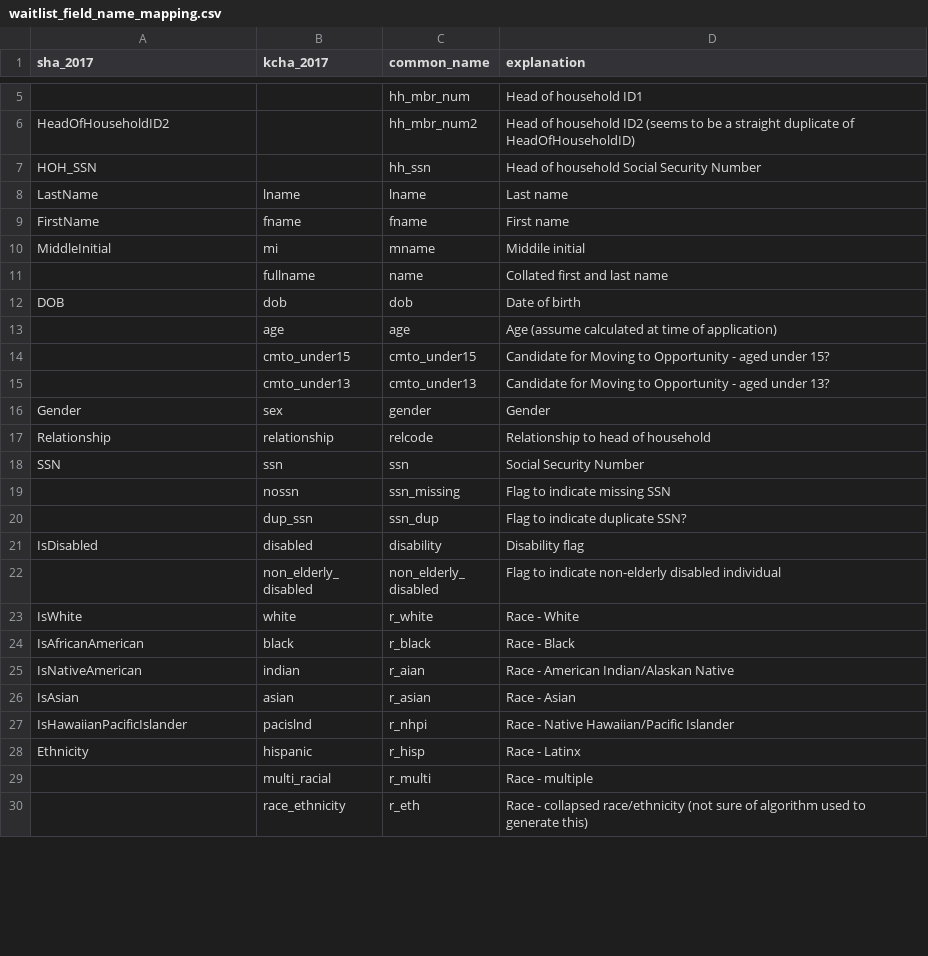
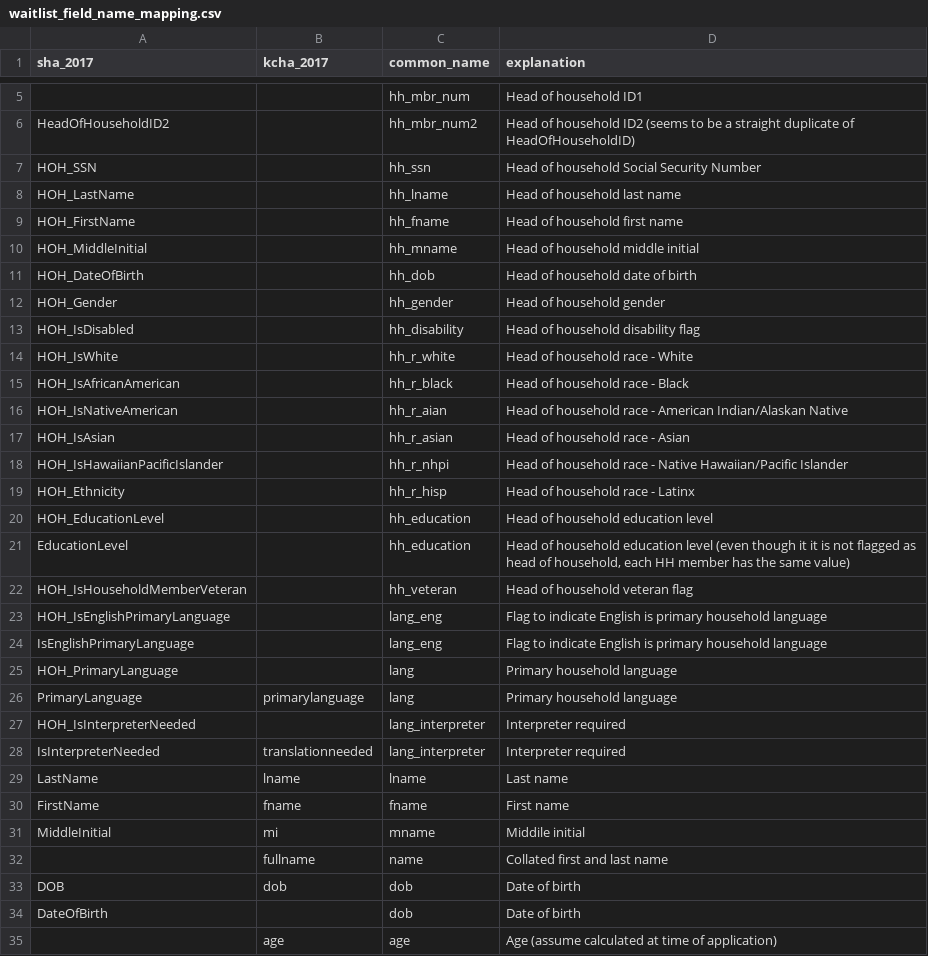
Before and after one commit to PHSKC-APDE/Housing, a CSV file: etl/ref/waitlist_field_name_mapping.csv, drawn as a sheet; only a part is shown, gaps mark what is left out; the shorter side is filled out with more unchanged rows; the diff covers the shown part only.

Commit message:
Updated waitlist load and renamed pha/mcaid/mcare files

```diff
--- a/etl/ref/waitlist_field_name_mapping.csv
+++ b/etl/ref/waitlist_field_name_mapping.csv
@@ -7,2 +7,23 @@ HeadOfHouseholdID2,,hh_mbr_num2,Head of household ID2 (seems to be a straight du
 HOH_SSN,,hh_ssn,Head of household Social Security Number
+HOH_LastName,,hh_lname,Head of household last name
+HOH_FirstName,,hh_fname,Head of household first name
+HOH_MiddleInitial,,hh_mname,Head of household middle initial
+HOH_DateOfBirth,,hh_dob,Head of household date of birth
+HOH_Gender,,hh_gender,Head of household gender
+HOH_IsDisabled,,hh_disability,Head of household disability flag
+HOH_IsWhite,,hh_r_white,Head of household race - White
+HOH_IsAfricanAmerican,,hh_r_black,Head of household race - Black
+HOH_IsNativeAmerican,,hh_r_aian,Head of household race - American Indian/Alaskan Native
+HOH_IsAsian,,hh_r_asian,Head of household race - Asian
+HOH_IsHawaiianPacificIslander,,hh_r_nhpi,Head of household race - Native Hawaiian/Pacific Islander
+HOH_Ethnicity,,hh_r_hisp,Head of household race - Latinx
+HOH_EducationLevel,,hh_education,Head of household education level
+EducationLevel,,hh_education,"Head of household education level (even though it it is not flagged as head of household, each HH member has the same value)"
+HOH_IsHouseholdMemberVeteran,,hh_veteran,Head of household veteran flag
+HOH_IsEnglishPrimaryLanguage,,lang_eng,Flag to indicate English is primary household language
+IsEnglishPrimaryLanguage,,lang_eng,Flag to indicate English is primary household language
+HOH_PrimaryLanguage,,lang,Primary household language
+PrimaryLanguage,primarylanguage,lang,Primary household language
+HOH_IsInterpreterNeeded,,lang_interpreter,Interpreter required
+IsInterpreterNeeded,translationneeded,lang_interpreter,Interpreter required
 LastName,lname,lname,Last name
@@ -12,2 +33,3 @@ MiddleInitial,mi,mname,Middile initial
 DOB,dob,dob,Date of birth
+DateOfBirth,,dob,Date of birth
 ,age,age,Age (assume calculated at time of application)
```
Also changed, not shown: 2 added rows, 4 removed rows and 19 edited cells elsewhere in this file, 9 other files.
